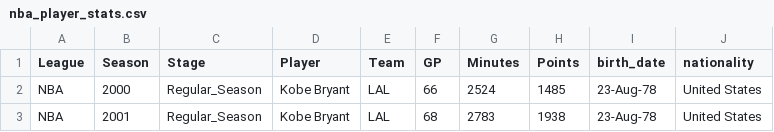
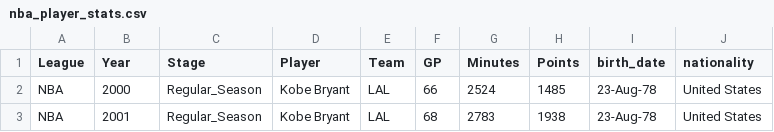
Before and after one commit to davidleshinski/Interactive-Data-Vis-Fall2020, a CSV file: data/nba_player_stats.csv, drawn as a sheet; only a part is shown.

```diff
--- a/data/nba_player_stats.csv
+++ b/data/nba_player_stats.csv
@@ -1,2 +1,2 @@
-League,Season,Stage,Player,Team,GP,Minutes,Points,birth_date,nationality
+League,Year,Stage,Player,Team,GP,Minutes,Points,birth_date,nationality
 NBA,2000,Regular_Season,Kobe Bryant,LAL,66,2524,1485,23-Aug-78,United States
```
Also changed, not shown: 2 other files.
